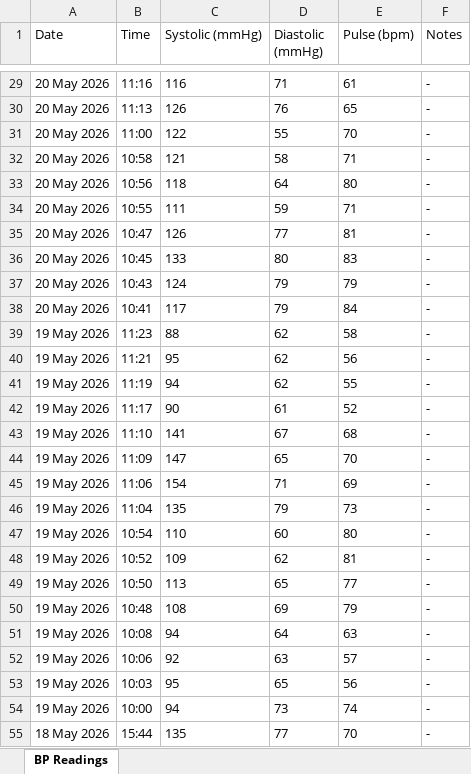
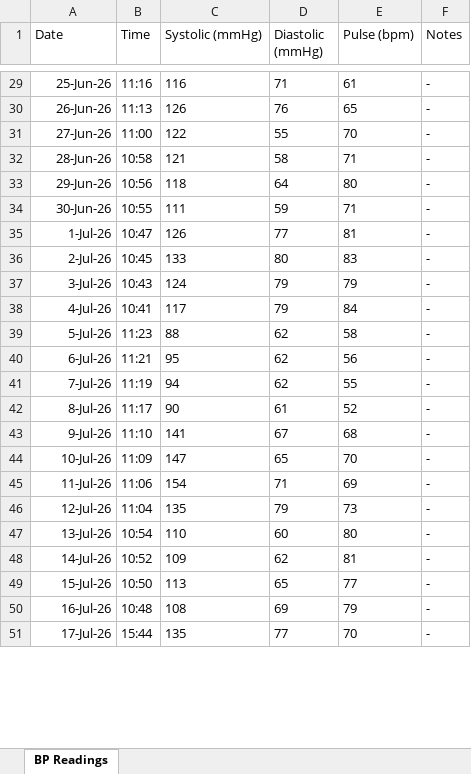
Before and after one commit to alexanderathanze/wetenschappelijke-cyclus, an Excel workbook: de_wetenschappelijke_cyclus/raw_data/Blood pressure/bloodpressure.xlsx, sheet BP Readings, drawn as a sheet; only a part is shown, gaps mark what is left out; values as stored, in another font and other column widths than the file's, no borders; removed rows and columns are numbered as before the commit, all else as after; the diff covers the shown part only; the diff names each change by its address in the sheet, - before the commit and + after, or states it on an @@ line.

```diff
--- a/de_wetenschappelijke_cyclus/raw_data/Blood pressure/bloodpressure.xlsx (sheet BP Readings)
+++ b/de_wetenschappelijke_cyclus/raw_data/Blood pressure/bloodpressure.xlsx (sheet BP Readings)
-A29 (Date): 20 May 2026
+A29 (Date): 25-Jun-26
-A30 (Date): 20 May 2026
+A30 (Date): 26-Jun-26
-A31 (Date): 20 May 2026
+A31 (Date): 27-Jun-26
-A32 (Date): 20 May 2026
+A32 (Date): 28-Jun-26
-A33 (Date): 20 May 2026
+A33 (Date): 29-Jun-26
-A34 (Date): 20 May 2026
+A34 (Date): 30-Jun-26
-A35 (Date): 20 May 2026
+A35 (Date): 1-Jul-26
-A36 (Date): 20 May 2026
+A36 (Date): 2-Jul-26
-A37 (Date): 20 May 2026
+A37 (Date): 3-Jul-26
-A38 (Date): 20 May 2026
+A38 (Date): 4-Jul-26
-A39 (Date): 19 May 2026
+A39 (Date): 5-Jul-26
-A40 (Date): 19 May 2026
+A40 (Date): 6-Jul-26
-A41 (Date): 19 May 2026
+A41 (Date): 7-Jul-26
-A42 (Date): 19 May 2026
+A42 (Date): 8-Jul-26
-A43 (Date): 19 May 2026
+A43 (Date): 9-Jul-26
-A44 (Date): 19 May 2026
+A44 (Date): 10-Jul-26
-A45 (Date): 19 May 2026
+A45 (Date): 11-Jul-26
-A46 (Date): 19 May 2026
+A46 (Date): 12-Jul-26
-A47 (Date): 19 May 2026
+A47 (Date): 13-Jul-26
-A48 (Date): 19 May 2026
+A48 (Date): 14-Jul-26
-A49 (Date): 19 May 2026
+A49 (Date): 15-Jul-26
-A50 (Date): 19 May 2026
+A50 (Date): 16-Jul-26
-row 51: 19 May 2026 | 10:08 | 94 | 64 | 63 | -
-row 52: 19 May 2026 | 10:06 | 92 | 63 | 57 | -
-row 53: 19 May 2026 | 10:03 | 95 | 65 | 56 | -
-row 54: 19 May 2026 | 10:00 | 94 | 73 | 74 | -
-A51 (Date): 18 May 2026
+A51 (Date): 17-Jul-26
```
Also changed, not shown: 11 removed rows and 30 edited cells elsewhere in this sheet.
